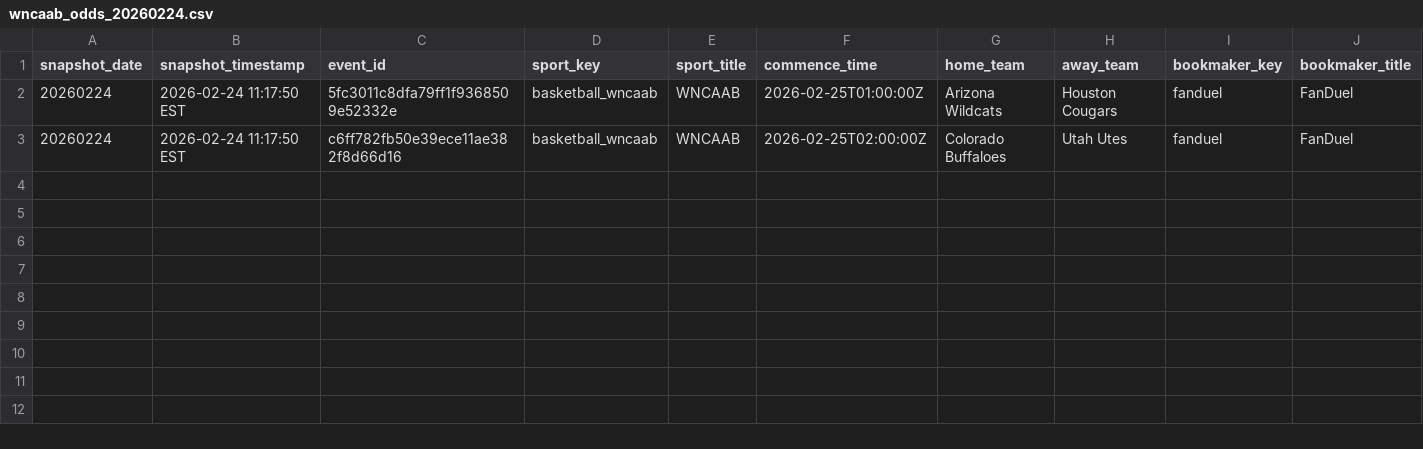
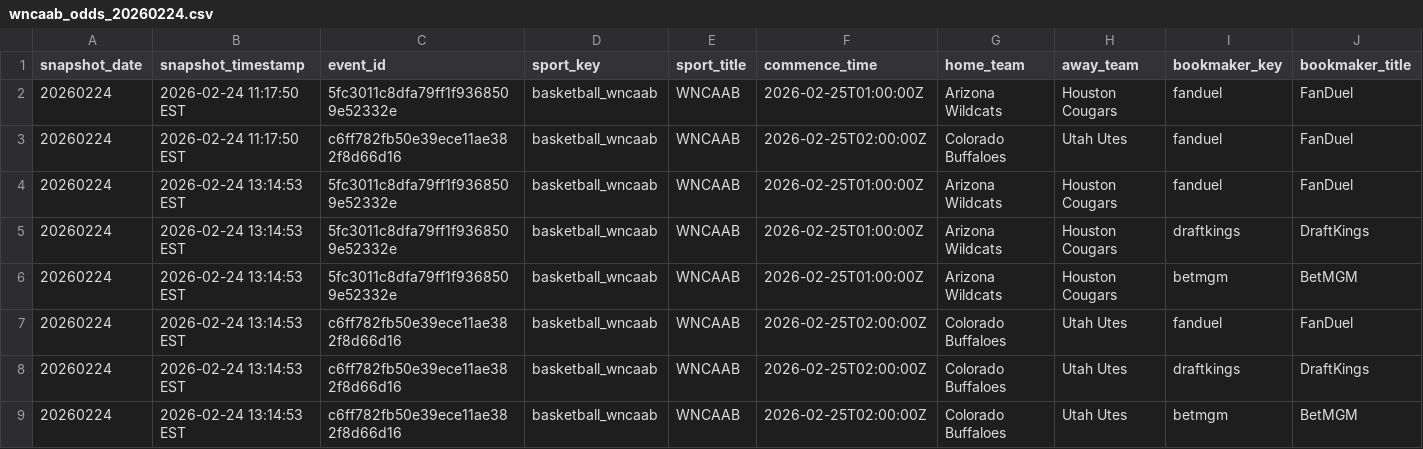
Before and after one commit to shmcminn/nicar26-github-actions, a CSV file: data/wncaab_odds_20260224.csv, drawn as a sheet; only a part is shown; rows hold the shown columns only; the diff names each change by its address in the sheet, - before the commit and + after, or states it on an @@ line.

```diff
--- a/data/wncaab_odds_20260224.csv
+++ b/data/wncaab_odds_20260224.csv
+row 4: 20260224 | 2026-02-24 13:14:53 EST | 5fc3011c8dfa79ff1f9368509e52332e | basketball_wncaab | WNCAAB | 2026-02-25T01:00:00Z | Arizona Wildcats | Houston Cougars | fanduel | FanDuel
+row 5: 20260224 | 2026-02-24 13:14:53 EST | 5fc3011c8dfa79ff1f9368509e52332e | basketball_wncaab | WNCAAB | 2026-02-25T01:00:00Z | Arizona Wildcats | Houston Cougars | draftkings | DraftKings
+row 6: 20260224 | 2026-02-24 13:14:53 EST | 5fc3011c8dfa79ff1f9368509e52332e | basketball_wncaab | WNCAAB | 2026-02-25T01:00:00Z | Arizona Wildcats | Houston Cougars | betmgm | BetMGM
+row 7: 20260224 | 2026-02-24 13:14:53 EST | c6ff782fb50e39ece11ae382f8d66d16 | basketball_wncaab | WNCAAB | 2026-02-25T02:00:00Z | Colorado Buffaloes | Utah Utes | fanduel | FanDuel
+row 8: 20260224 | 2026-02-24 13:14:53 EST | c6ff782fb50e39ece11ae382f8d66d16 | basketball_wncaab | WNCAAB | 2026-02-25T02:00:00Z | Colorado Buffaloes | Utah Utes | draftkings | DraftKings
+row 9: 20260224 | 2026-02-24 13:14:53 EST | c6ff782fb50e39ece11ae382f8d66d16 | basketball_wncaab | WNCAAB | 2026-02-25T02:00:00Z | Colorado Buffaloes | Utah Utes | betmgm | BetMGM
```
Also changed, not shown: 1 other file.
